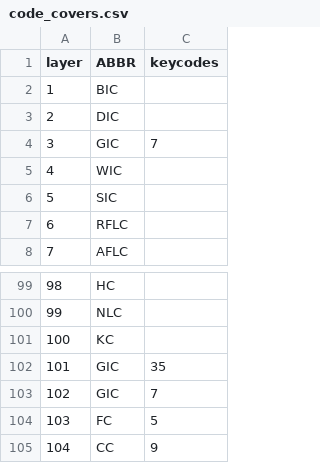
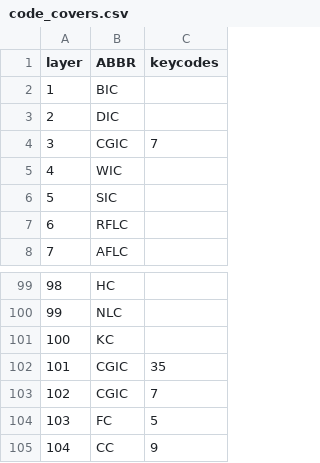
Before and after one commit to XaQ1997/wielowarstwowy_szyfr_prosty, a CSV file: standards/PS_WSP_0.scsp/code_covers.csv, drawn as a sheet; only a part is shown, gaps mark what is left out; the diff covers the shown part only.

```diff
--- a/standards/PS_WSP_0.scsp/code_covers.csv
+++ b/standards/PS_WSP_0.scsp/code_covers.csv
@@ -3,3 +3,3 @@ layer|ABBR|keycodes
 2|DIC|
-3|GIC|7
+3|CGIC|7
 4|WIC|
@@ -101,4 +101,4 @@ layer|ABBR|keycodes
 100|KC|
-101|GIC|35
-102|GIC|7
+101|CGIC|35
+102|CGIC|7
 103|FC|5
```
Also changed, not shown: 10 edited cells elsewhere in this file, 5 other files.
